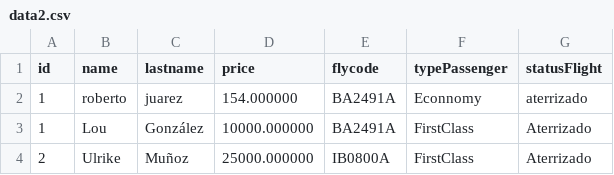
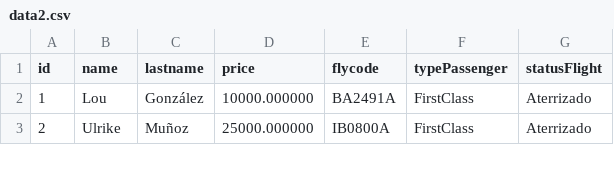
Before and after one commit to yukikreczmer/tp_laboratorio_1, a CSV file: TP_[3]/data2.csv, drawn as a sheet; only a part is shown; the diff names each change by its address in the sheet, - before the commit and + after, or states it on an @@ line.

```diff
--- a/TP_[3]/data2.csv
+++ b/TP_[3]/data2.csv
-row 2: 1 | roberto | juarez | 154.000000 | BA2491A | Econnomy | aterrizado
```
Also changed, not shown: 4 other files.
